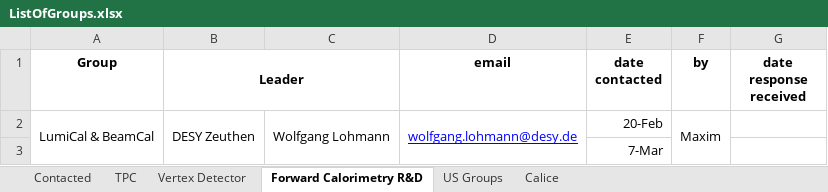
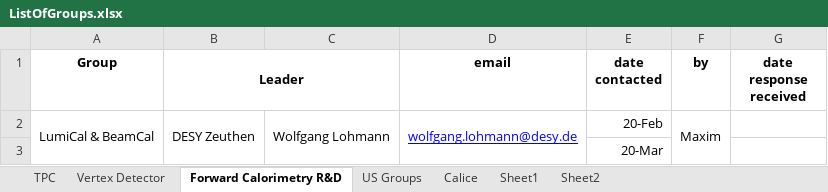
Before and after one commit to jstrube/LinearColliderDetectorRnD, an Excel workbook: ListOfGroups.xlsx, sheet Forward Calorimetry R&D, drawn as a sheet; values as stored, in another font and other column widths than the file's, no borders; the diff names each change by its address in the sheet, - before the commit and + after, or states it on an @@ line.

Commit message:
Updating the list of groups
git-svn-id: svn+ssh://svn.cern.ch/reps/jansvn/trunk/lcDetRnD@506 4525493e-7705-40b1-a816-d608a930855b

```diff
--- a/ListOfGroups.xlsx (sheet Forward Calorimetry R&D)
+++ b/ListOfGroups.xlsx (sheet Forward Calorimetry R&D)
-sheet tab: Contacted
+sheet tab: Sheet1
+sheet tab: Sheet2
@@ sheet tab order changed: TPC | Vertex Detector | Forward Calorimetry R&D | US Groups | Calice | Sheet1 | Sheet2 @@
-E3 (date contacted): 7-Mar
+E3 (date contacted): 20-Mar
```
Also changed, not shown: sheet Sheet1, sheet Calice, sheet Vertex Detector, sheet TPC, sheet US Groups, 1 other file.
